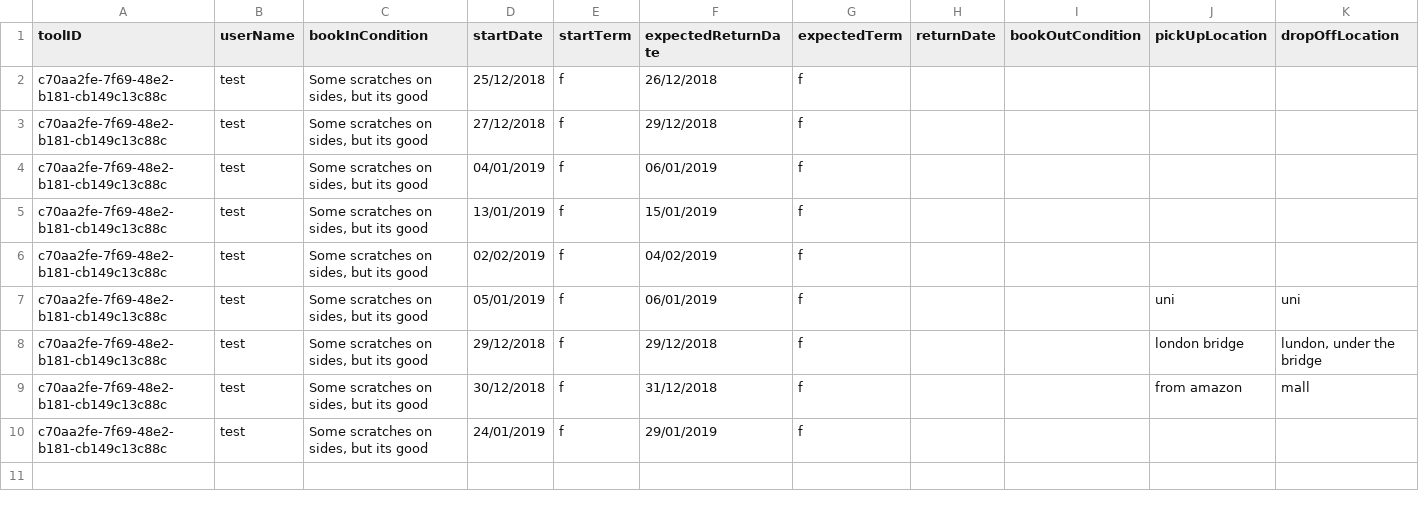
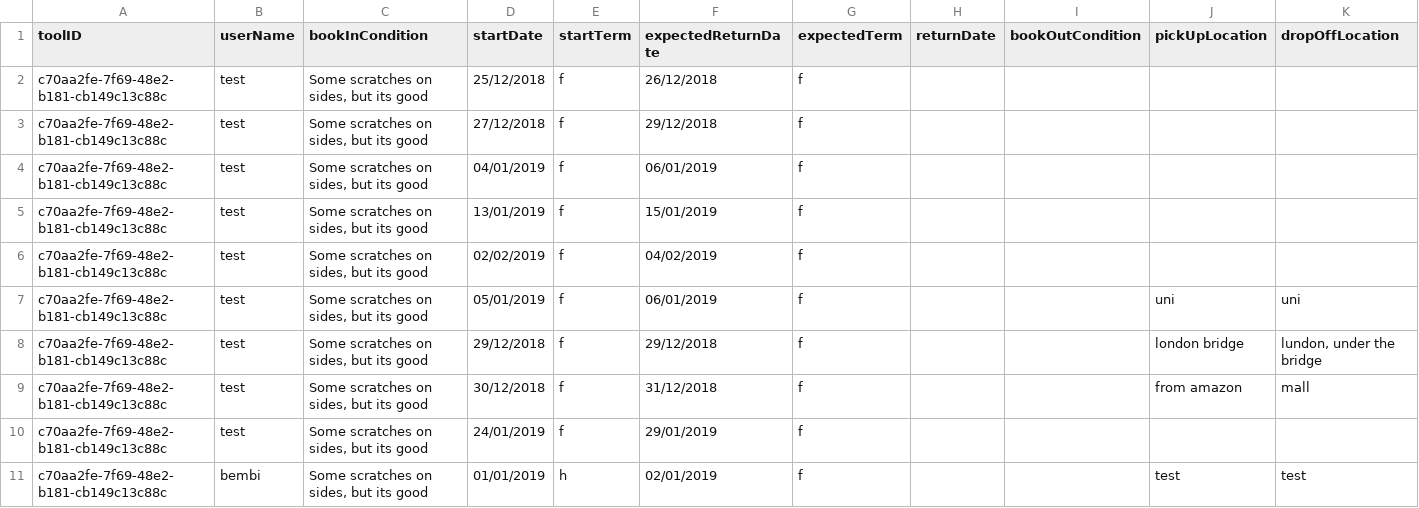
Before and after one commit to SMXaS/Shared-Power, a CSV file: Data/Bookings/c70aa2fe-7f69-48e2-b181-cb149c13c88c.csv, drawn as a sheet.

```diff
--- a/Data/Bookings/c70aa2fe-7f69-48e2-b181-cb149c13c88c.csv
+++ b/Data/Bookings/c70aa2fe-7f69-48e2-b181-cb149c13c88c.csv
@@ -10 +10,2 @@ c70aa2fe-7f69-48e2-b181-cb149c13c88c,test,"Some scratches on sides, but its good
 c70aa2fe-7f69-48e2-b181-cb149c13c88c,test,"Some scratches on sides, but its good ",24/01/2019,f,29/01/2019,f,,,,
+c70aa2fe-7f69-48e2-b181-cb149c13c88c,bembi,"Some scratches on sides, but its good ",01/01/2019,h,02/01/2019,f,,,test,test
```
Also changed, not shown: Data/users.csv, 8 other files.
